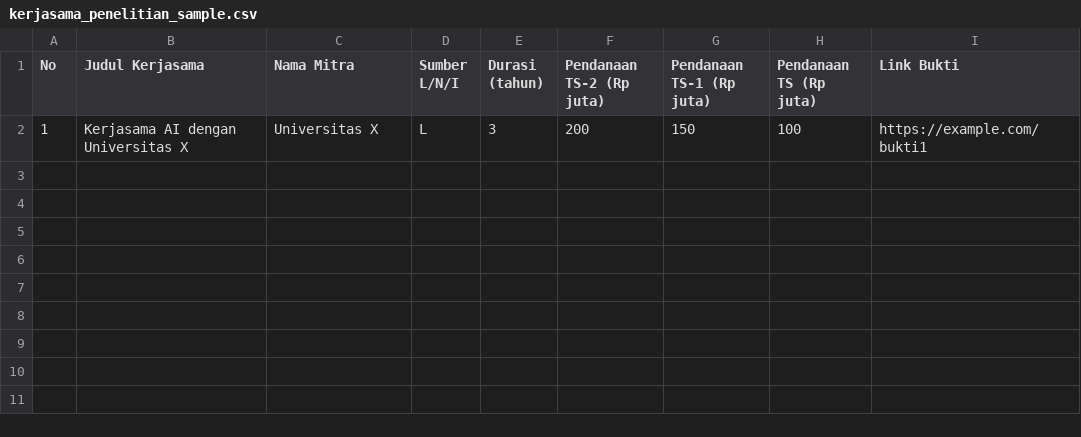
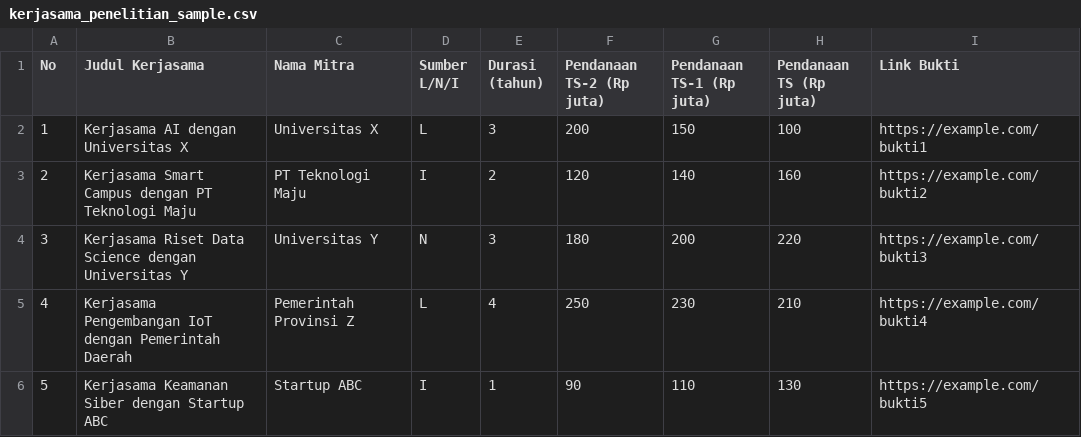
Before and after one commit to deaasnuari/repository-akreditasi-polibatam-, a CSV file: frontend/public/templates/relevansipenelitian/kerjasama_penelitian_sample.csv, drawn as a sheet; the diff names each change by its address in the sheet, - before the commit and + after, or states it on an @@ line.

Commit message:
MatriksPenliaian data,dan LKPS relevasni penelitian dan pkm data

```diff
--- a/frontend/public/templates/relevansipenelitian/kerjasama_penelitian_sample.csv
+++ b/frontend/public/templates/relevansipenelitian/kerjasama_penelitian_sample.csv
+row 3: 2 | Kerjasama Smart Campus dengan PT Teknologi Maju | PT Teknologi Maju | I | 2 | 120 | 140 | 160 | https://example.com/bukti2
+row 4: 3 | Kerjasama Riset Data Science dengan Universitas Y | Universitas Y | N | 3 | 180 | 200 | 220 | https://example.com/bukti3
+row 5: 4 | Kerjasama Pengembangan IoT dengan Pemerintah Daerah | Pemerintah Provinsi Z | L | 4 | 250 | 230 | 210 | https://example.com/bukti4
+row 6: 5 | Kerjasama Keamanan Siber dengan Startup ABC | Startup ABC | I | 1 | 90 | 110 | 130 | https://example.com/bukti5
```
Also changed, not shown: frontend/public/templates/relevansipenelitian/hibah_dan_pembiayaan_sample.csv, frontend/public/templates/relevansipenelitian/sarana_prasarana_sample.csv, 10 other files.
